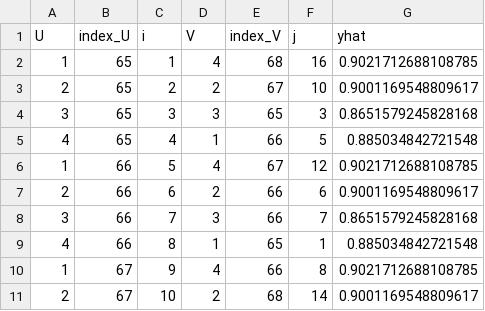
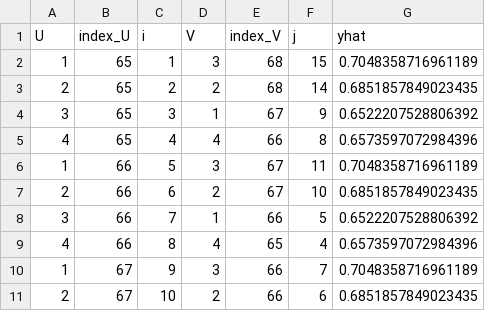
Before and after one commit to bnesposito/Adaptive_matching_messages, a CSV file: Pipeline/Match_files/17_matching.csv, drawn as a sheet; only a part is shown; the diff covers the shown part only.

```diff
--- a/Pipeline/Match_files/17_matching.csv
+++ b/Pipeline/Match_files/17_matching.csv
@@ -1,11 +1,11 @@
 U,index_U,i,V,index_V,j,yhat
-1,65,1,4,68,16,0.9021712688108785
-2,65,2,2,67,10,0.9001169548809617
-3,65,3,3,65,3,0.8651579245828168
-4,65,4,1,66,5,0.885034842721548
-1,66,5,4,67,12,0.9021712688108785
-2,66,6,2,66,6,0.9001169548809617
-3,66,7,3,66,7,0.8651579245828168
-4,66,8,1,65,1,0.885034842721548
-1,67,9,4,66,8,0.9021712688108785
-2,67,10,2,68,14,0.9001169548809617
+1,65,1,3,68,15,0.7048358716961189
+2,65,2,2,68,14,0.6851857849023435
+3,65,3,1,67,9,0.6522207528806392
+4,65,4,4,66,8,0.6573597072984396
+1,66,5,3,67,11,0.7048358716961189
+2,66,6,2,67,10,0.6851857849023435
+3,66,7,1,66,5,0.6522207528806392
+4,66,8,4,65,4,0.6573597072984396
+1,67,9,3,66,7,0.7048358716961189
+2,67,10,2,66,6,0.6851857849023435
```
Also changed, not shown: 18 edited cells elsewhere in this file, Pipeline/Figures/16_estimates.csv, 15 other files.
